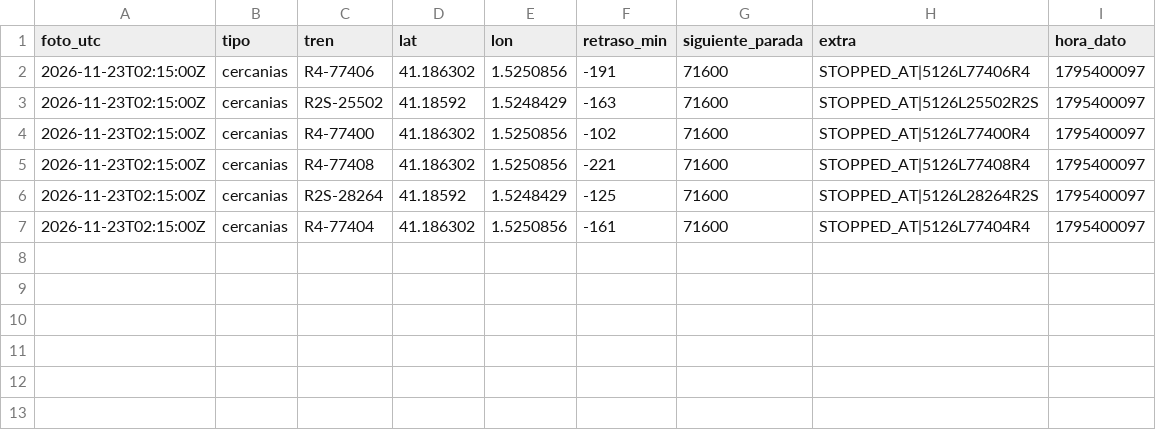
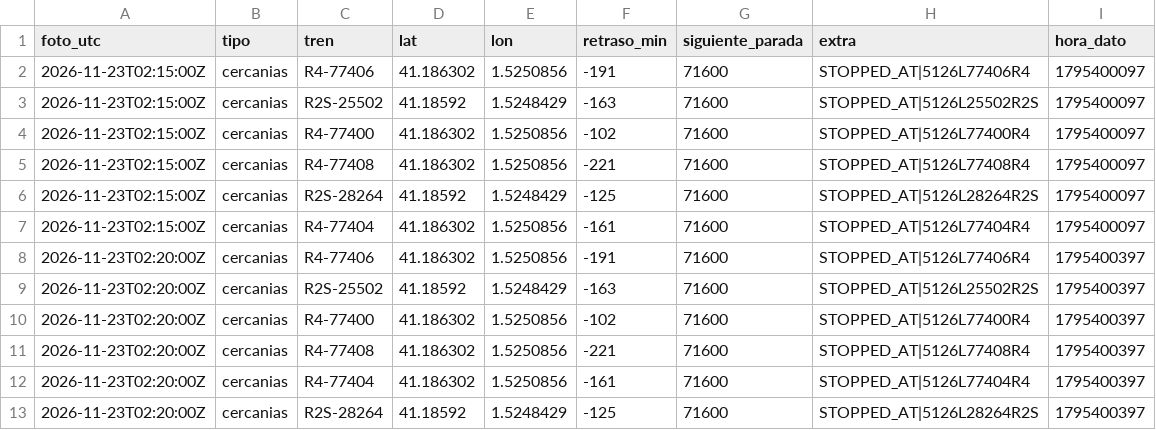
Before and after one commit to carlosgalan01/puntualmente, a CSV file: datos/2026-11-23.csv, drawn as a sheet.

Commit message:
datos 2026-11-23T02:20

```diff
--- a/datos/2026-11-23.csv
+++ b/datos/2026-11-23.csv
@@ -7 +7,7 @@ foto_utc,tipo,tren,lat,lon,retraso_min,siguiente_parada,extra,hora_dato
 2026-11-23T02:15:00Z,cercanias,R4-77404,41.186302,1.5250856,-161,71600,STOPPED_AT|5126L77404R4,1795400097
+2026-11-23T02:20:00Z,cercanias,R4-77406,41.186302,1.5250856,-191,71600,STOPPED_AT|5126L77406R4,1795400397
+2026-11-23T02:20:00Z,cercanias,R2S-25502,41.18592,1.5248429,-163,71600,STOPPED_AT|5126L25502R2S,1795400397
+2026-11-23T02:20:00Z,cercanias,R4-77400,41.186302,1.5250856,-102,71600,STOPPED_AT|5126L77400R4,1795400397
+2026-11-23T02:20:00Z,cercanias,R4-77408,41.186302,1.5250856,-221,71600,STOPPED_AT|5126L77408R4,1795400397
+2026-11-23T02:20:00Z,cercanias,R4-77404,41.186302,1.5250856,-161,71600,STOPPED_AT|5126L77404R4,1795400397
+2026-11-23T02:20:00Z,cercanias,R2S-28264,41.18592,1.5248429,-125,71600,STOPPED_AT|5126L28264R2S,1795400397
```
Also changed, not shown: 1 other file.
